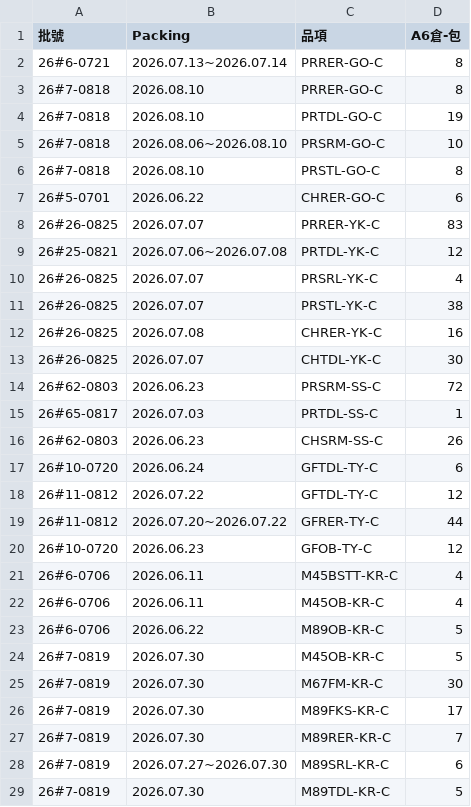
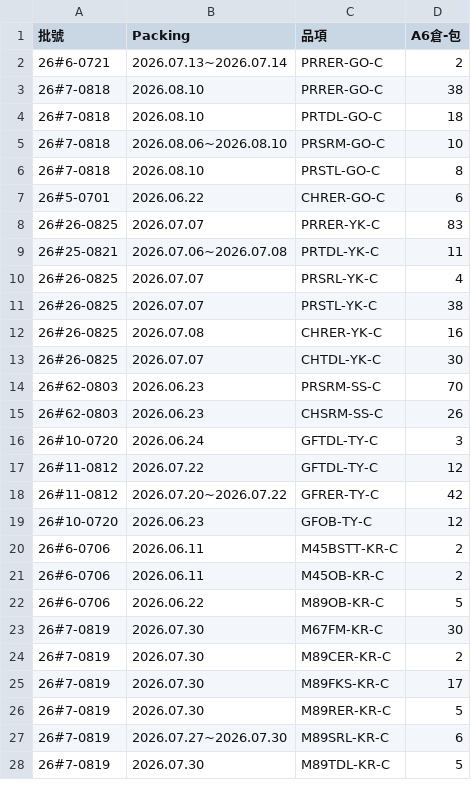
Before and after one commit to mingfonglpg-bit/-, a CSV file: beef.csv, drawn as a sheet; only a part is shown; the diff covers the shown part only.

```diff
--- a/beef.csv
+++ b/beef.csv
@@ -1,5 +1,5 @@
 批號,Packing,品項,A6倉-包
-26#6-0721,2026.07.13~2026.07.14,PRRER-GO-C,8
-26#7-0818,2026.08.10,PRRER-GO-C,8
-26#7-0818,2026.08.10,PRTDL-GO-C,19
+26#6-0721,2026.07.13~2026.07.14,PRRER-GO-C,2
+26#7-0818,2026.08.10,PRRER-GO-C,38
+26#7-0818,2026.08.10,PRTDL-GO-C,18
 26#7-0818,2026.08.06~2026.08.10,PRSRM-GO-C,10
@@ -8,3 +8,3 @@
 26#26-0825,2026.07.07,PRRER-YK-C,83
-26#25-0821,2026.07.06~2026.07.08,PRTDL-YK-C,12
+26#25-0821,2026.07.06~2026.07.08,PRTDL-YK-C,11
 26#26-0825,2026.07.07,PRSRL-YK-C,4
@@ -13,16 +13,15 @@
 26#26-0825,2026.07.07,CHTDL-YK-C,30
-26#62-0803,2026.06.23,PRSRM-SS-C,72
-26#65-0817,2026.07.03,PRTDL-SS-C,1
+26#62-0803,2026.06.23,PRSRM-SS-C,70
 26#62-0803,2026.06.23,CHSRM-SS-C,26
-26#10-0720,2026.06.24,GFTDL-TY-C,6
+26#10-0720,2026.06.24,GFTDL-TY-C,3
 26#11-0812,2026.07.22,GFTDL-TY-C,12
-26#11-0812,2026.07.20~2026.07.22,GFRER-TY-C,44
+26#11-0812,2026.07.20~2026.07.22,GFRER-TY-C,42
 26#10-0720,2026.06.23,GFOB-TY-C,12
-26#6-0706,2026.06.11,M45BSTT-KR-C,4
-26#6-0706,2026.06.11,M45OB-KR-C,4
+26#6-0706,2026.06.11,M45BSTT-KR-C,2
+26#6-0706,2026.06.11,M45OB-KR-C,2
 26#6-0706,2026.06.22,M89OB-KR-C,5
-26#7-0819,2026.07.30,M45OB-KR-C,5
 26#7-0819,2026.07.30,M67FM-KR-C,30
+26#7-0819,2026.07.30,M89CER-KR-C,2
 26#7-0819,2026.07.30,M89FKS-KR-C,17
-26#7-0819,2026.07.30,M89RER-KR-C,7
+26#7-0819,2026.07.30,M89RER-KR-C,5
 26#7-0819,2026.07.27~2026.07.30,M89SRL-KR-C,6
```
Also changed, not shown: 2 edited cells elsewhere in this file, chilled.csv, frozen.csv.
